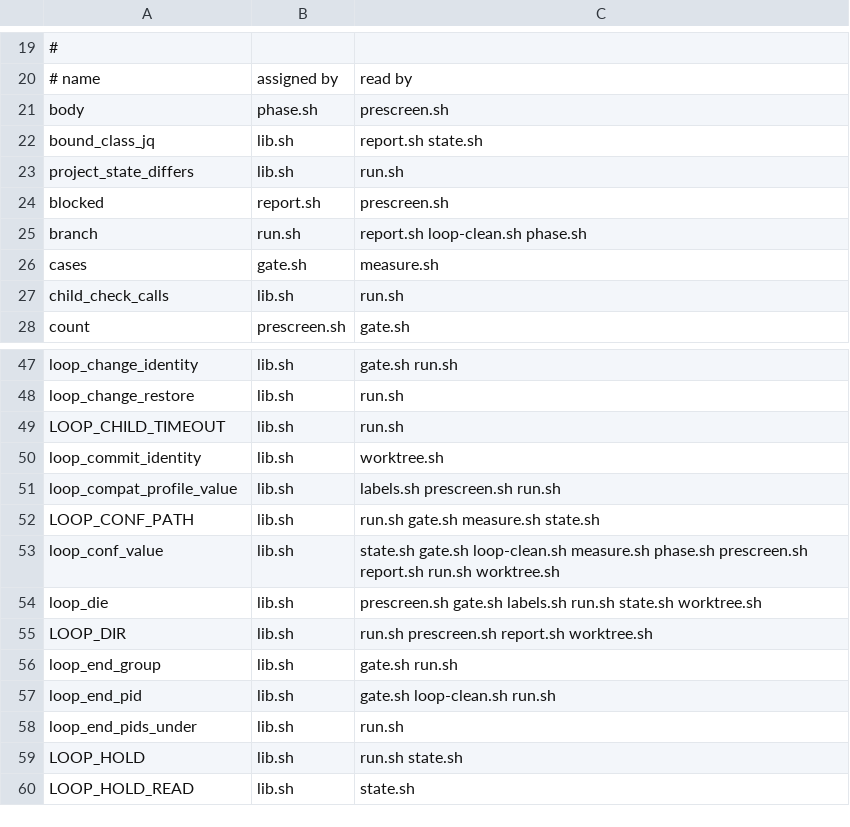
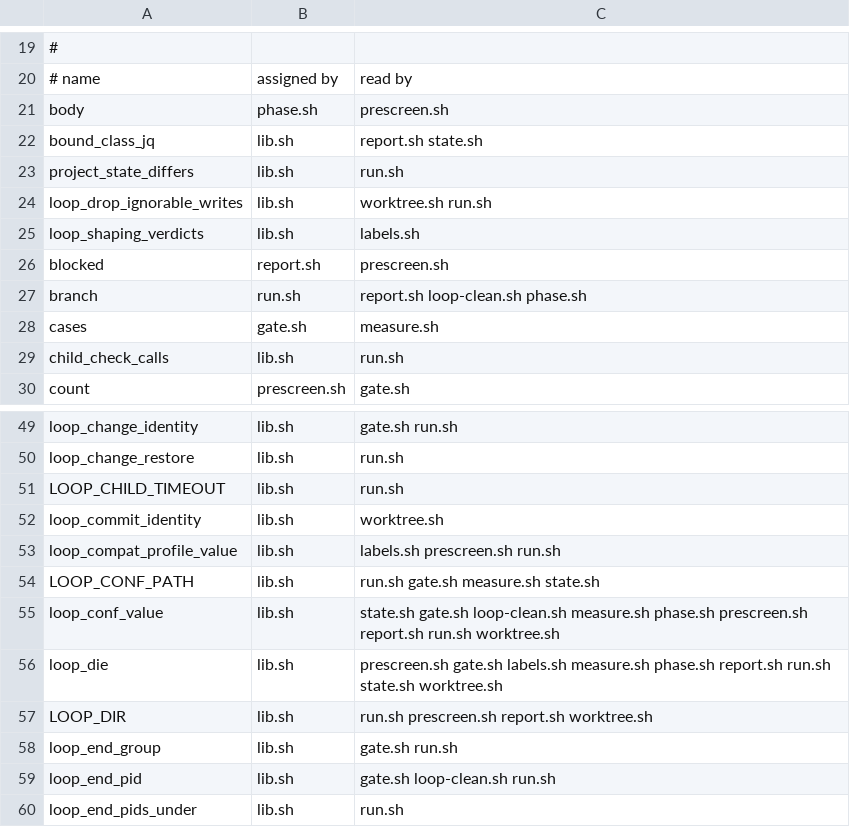
Before and after one commit to Framstag/NaviVeylin, a TSV file: tools/loop/shared.tsv, drawn as a sheet; only a part is shown, gaps mark what is left out; the shorter side is filled out with more unchanged rows.

Commit message:
fix: the-shared-name-census-cannot-see-a-call (#963)

```diff
--- a/tools/loop/shared.tsv
+++ b/tools/loop/shared.tsv
@@ -23,2 +23,4 @@ bound_class_jq	lib.sh	report.sh state.sh
 project_state_differs	lib.sh	run.sh
+loop_drop_ignorable_writes	lib.sh	worktree.sh run.sh
+loop_shaping_verdicts	lib.sh	labels.sh
 blocked	report.sh	prescreen.sh
@@ -53,3 +55,3 @@ LOOP_CONF_PATH	lib.sh	run.sh gate.sh measure.sh state.sh
 loop_conf_value	lib.sh	state.sh gate.sh loop-clean.sh measure.sh phase.sh prescreen.sh report.sh run.sh worktree.sh
-loop_die	lib.sh	prescreen.sh gate.sh labels.sh run.sh state.sh worktree.sh
+loop_die	lib.sh	prescreen.sh gate.sh labels.sh measure.sh phase.sh report.sh run.sh state.sh worktree.sh
 LOOP_DIR	lib.sh	run.sh prescreen.sh report.sh worktree.sh
```
Also changed, not shown: 2 other files.
